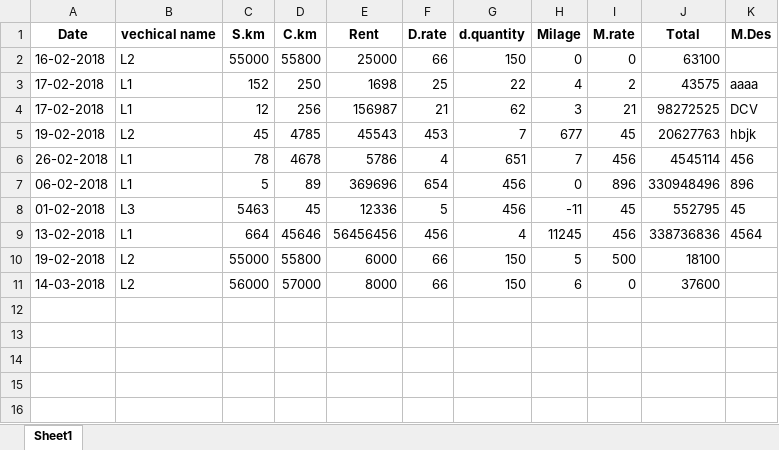
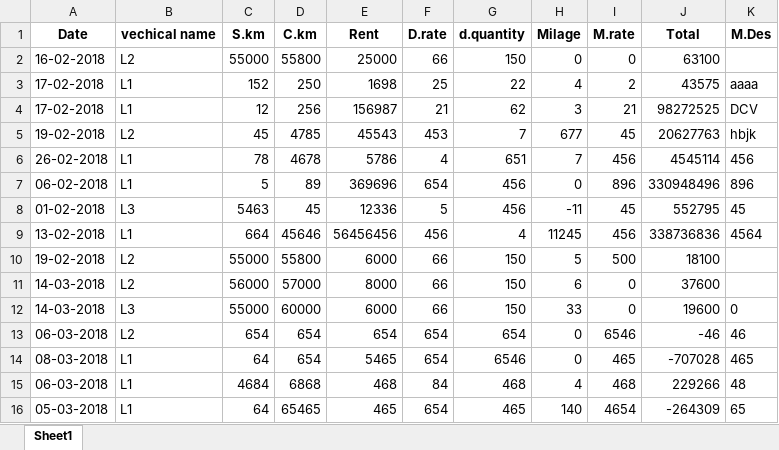
Before and after one commit to Gopinath001/NBS-Entry, an Excel workbook: lorry.xlsx, sheet Sheet1, drawn as a sheet; values as stored, in another font and other column widths than the file's, no borders; the diff names each change by its address in the sheet, - before the commit and + after, or states it on an @@ line.

Commit message:
add libraries poi-3.17 xmlbeans-2.6.0 variable declaration of input data

```diff
--- a/lorry.xlsx (sheet Sheet1)
+++ b/lorry.xlsx (sheet Sheet1)
+row 12: 14-03-2018 | L3 | 55000 | 60000 | 6000 | 66 | 150 | 33 | 0 | 19600 | 0
+row 13: 06-03-2018 | L2 | 654 | 654 | 654 | 654 | 654 | 0 | 6546 | -46 | 46
+row 14: 08-03-2018 | L1 | 64 | 654 | 5465 | 654 | 6546 | 0 | 465 | -707028 | 465
+row 15: 06-03-2018 | L1 | 4684 | 6868 | 468 | 84 | 468 | 4 | 468 | 229266 | 48
+row 16: 05-03-2018 | L1 | 64 | 65465 | 465 | 654 | 465 | 140 | 4654 | -264309 | 65
```
Also changed, not shown: test.xlsx, 16 other files.
